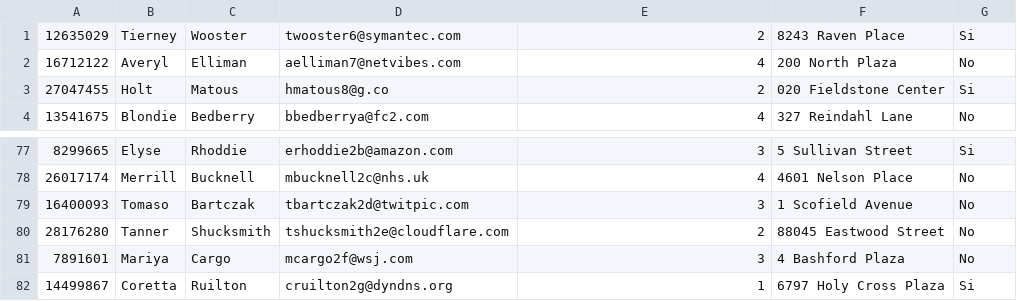
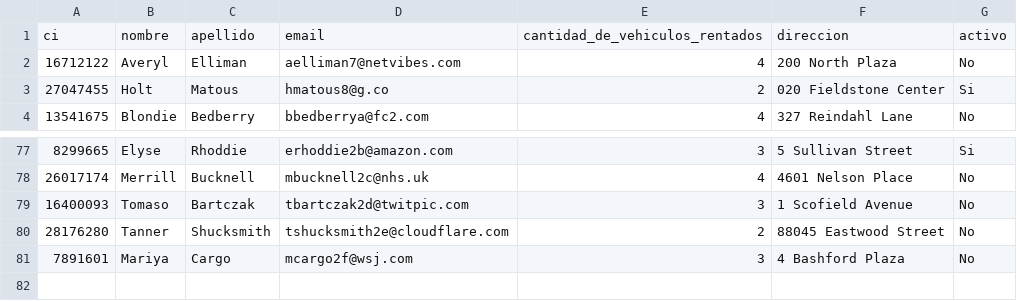
Before and after one commit to mgabrielabv/proyecto-final-, a CSV file: bin/clientes.csv, drawn as a sheet; only a part is shown, gaps mark what is left out.

```diff
--- a/bin/clientes.csv
+++ b/bin/clientes.csv
@@ -1,2 +1,2 @@
-12635029,Tierney,Wooster,twooster6@symantec.com,2,8243 Raven Place,Si
+ci,nombre,apellido,email,cantidad_de_vehiculos_rentados,direccion,activo
 16712122,Averyl,Elliman,aelliman7@netvibes.com,4,200 North Plaza,No
@@ -81,2 +81 @@
 7891601,Mariya,Cargo,mcargo2f@wsj.com,3,4 Bashford Plaza,No
-14499867,Coretta,Ruilton,cruilton2g@dyndns.org,1,6797 Holy Cross Plaza,Si
```
Also changed, not shown: 1 other file.
